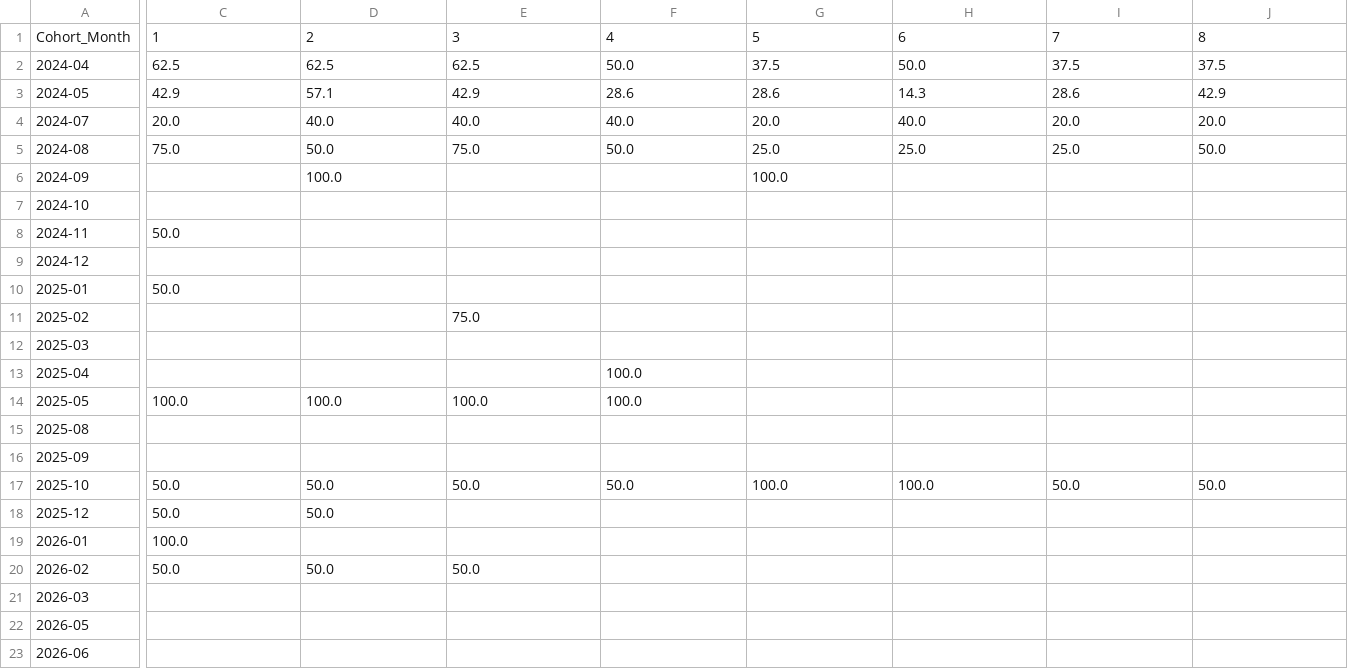
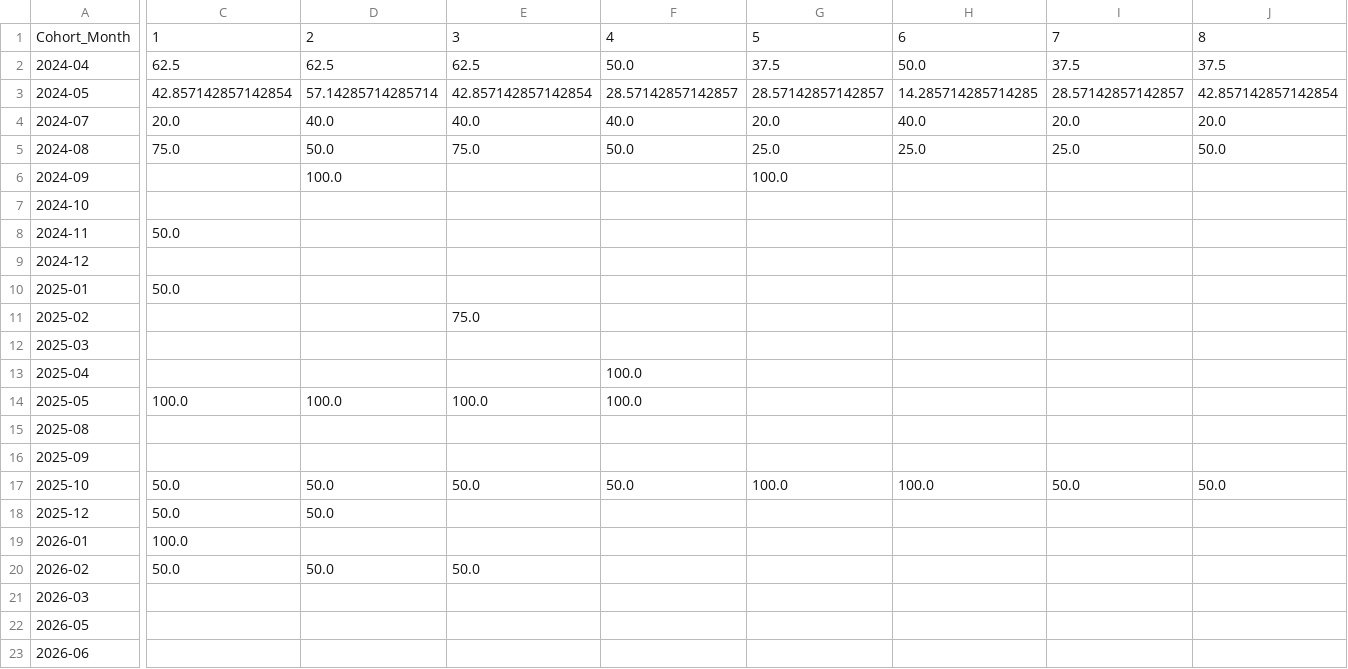
Before and after one commit to Monisa-Analyst/B2B-Supply-Chain-Analytics, a CSV file: outputs/Cohort_Output.csv, drawn as a sheet; only a part is shown, gaps mark what is left out; the diff covers the shown part only; the diff names each change by its address in the sheet, - before the commit and + after, or states it on an @@ line.

Commit message:
Refactor: Restructure repository to keep only original Jupyter notebook and SQL scripts, adjust filenames to match notebook outputs

```diff
--- a/outputs/Cohort_Output.csv
+++ b/outputs/Cohort_Output.csv
-C3: 42.9
+C3: 42.857142857142854
-D3: 57.1
+D3: 57.14285714285714
-E3: 42.9
+E3: 42.857142857142854
-F3: 28.6
+F3: 28.57142857142857
-G3: 28.6
+G3: 28.57142857142857
-H3: 14.3
+H3: 14.285714285714285
-I3: 28.6
+I3: 28.57142857142857
-J3: 42.9
+J3: 42.857142857142854
```
Also changed, not shown: 16 edited cells elsewhere in this file, 12 other files.
